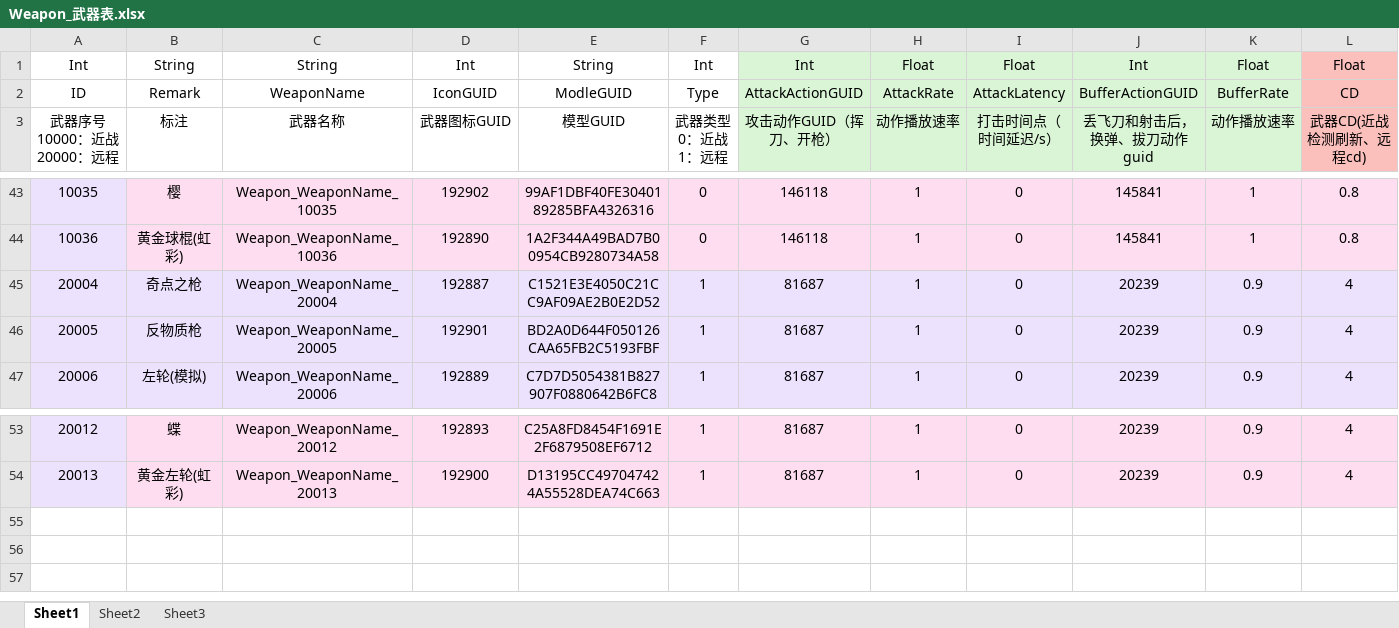
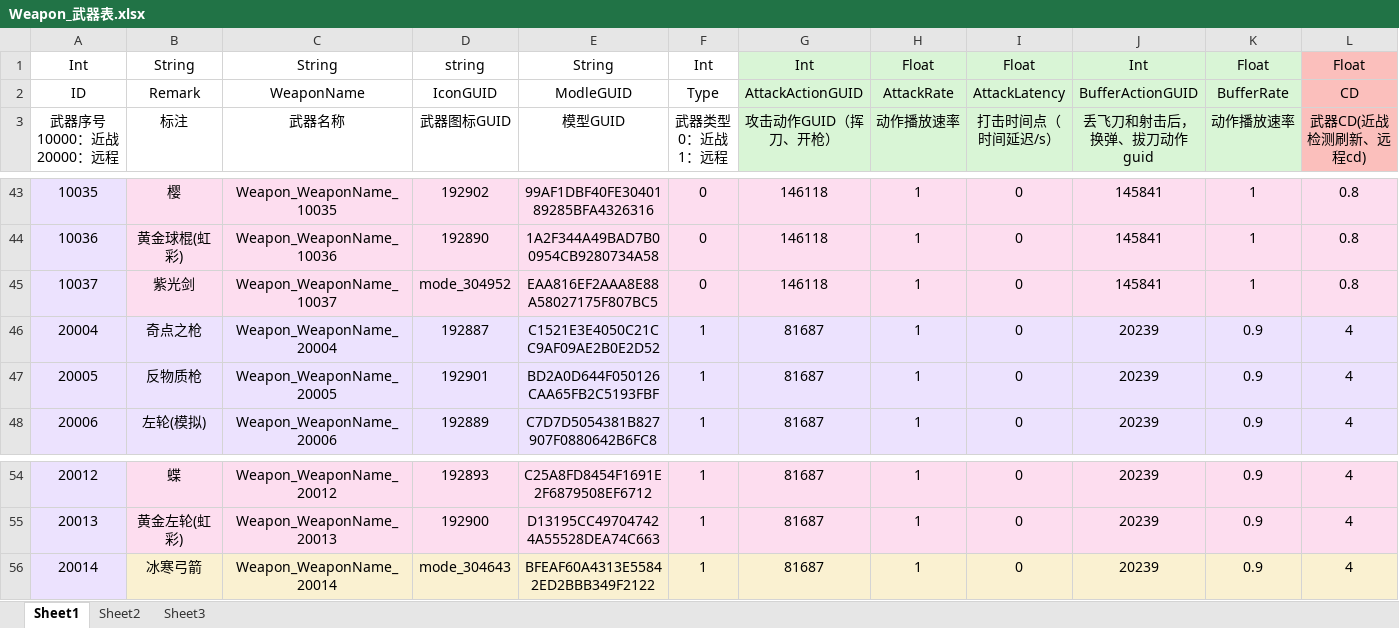
Before and after one commit to HKZUNITY/wolf, an Excel workbook: wolf/Excel/Weapon_武器表.xlsx, sheet Sheet1, drawn as a sheet; only a part is shown, gaps mark what is left out; values as stored, in another font and other column widths than the file's, no borders; rows hold the shown columns only; the diff names each change by its address in the sheet, - before the commit and + after, or states it on an @@ line.

```diff
--- a/wolf/Excel/Weapon_武器表.xlsx (sheet Sheet1)
+++ b/wolf/Excel/Weapon_武器表.xlsx (sheet Sheet1)
-D1: Int
+D1: string
+row 45: 10037 | 紫光剑 | Weapon_WeaponName_10037 | mode_304952 | EAA816EF2AAA8E88A58027175F807BC5 | 0 | 146118 | 1 | 0 | 145841 | 1 | 0.8
+row 56: 20014 | 冰寒弓箭 | Weapon_WeaponName_20014 | mode_304643 | BFEAF60A4313E55842ED2BBB349F2122 | 1 | 81687 | 1 | 0 | 20239 | 0.9 | 4
```
Also changed, not shown: wolf/Excel/Language_小镇多语言.xlsx, wolf/Excel/Shop_商店物品表.xlsx, 44 other files.
